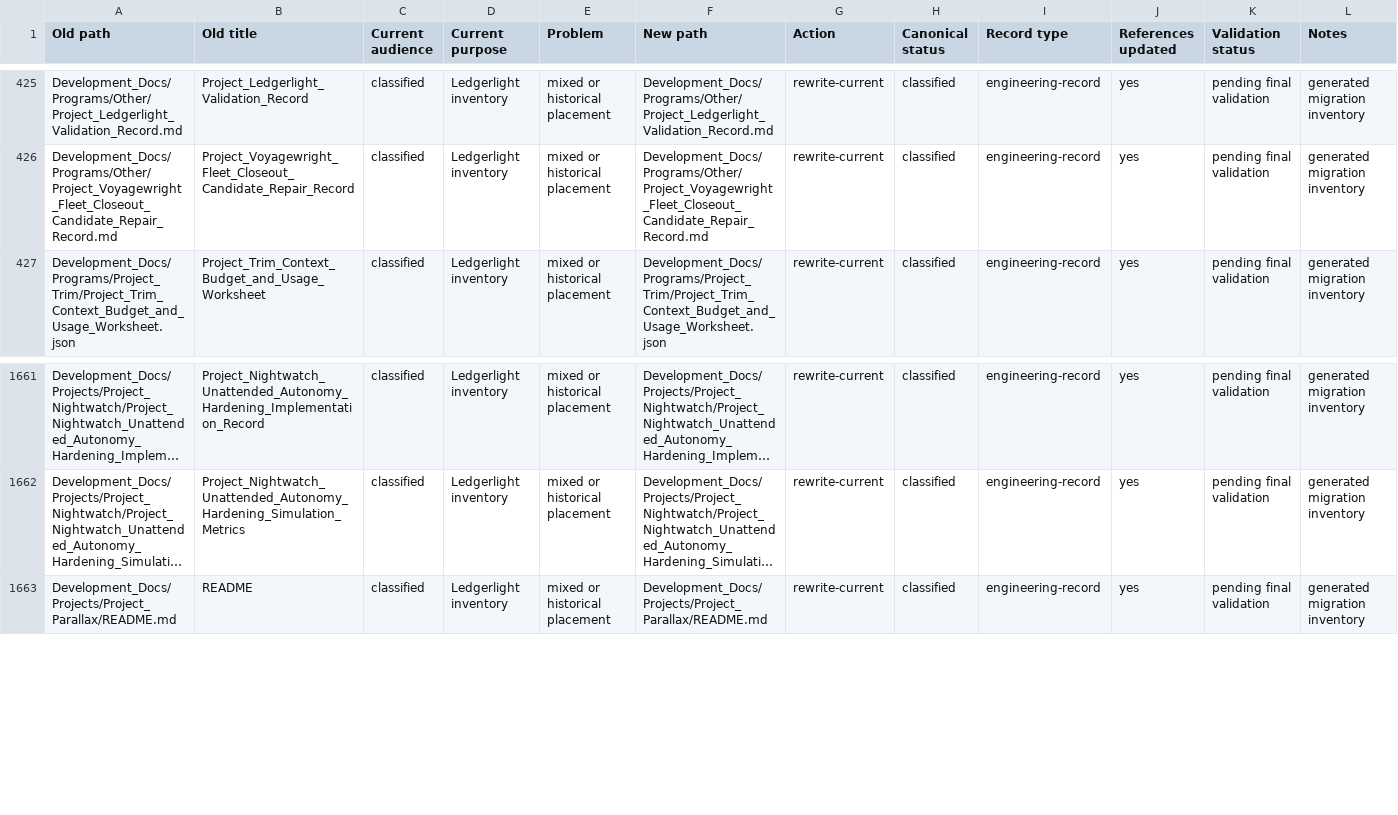
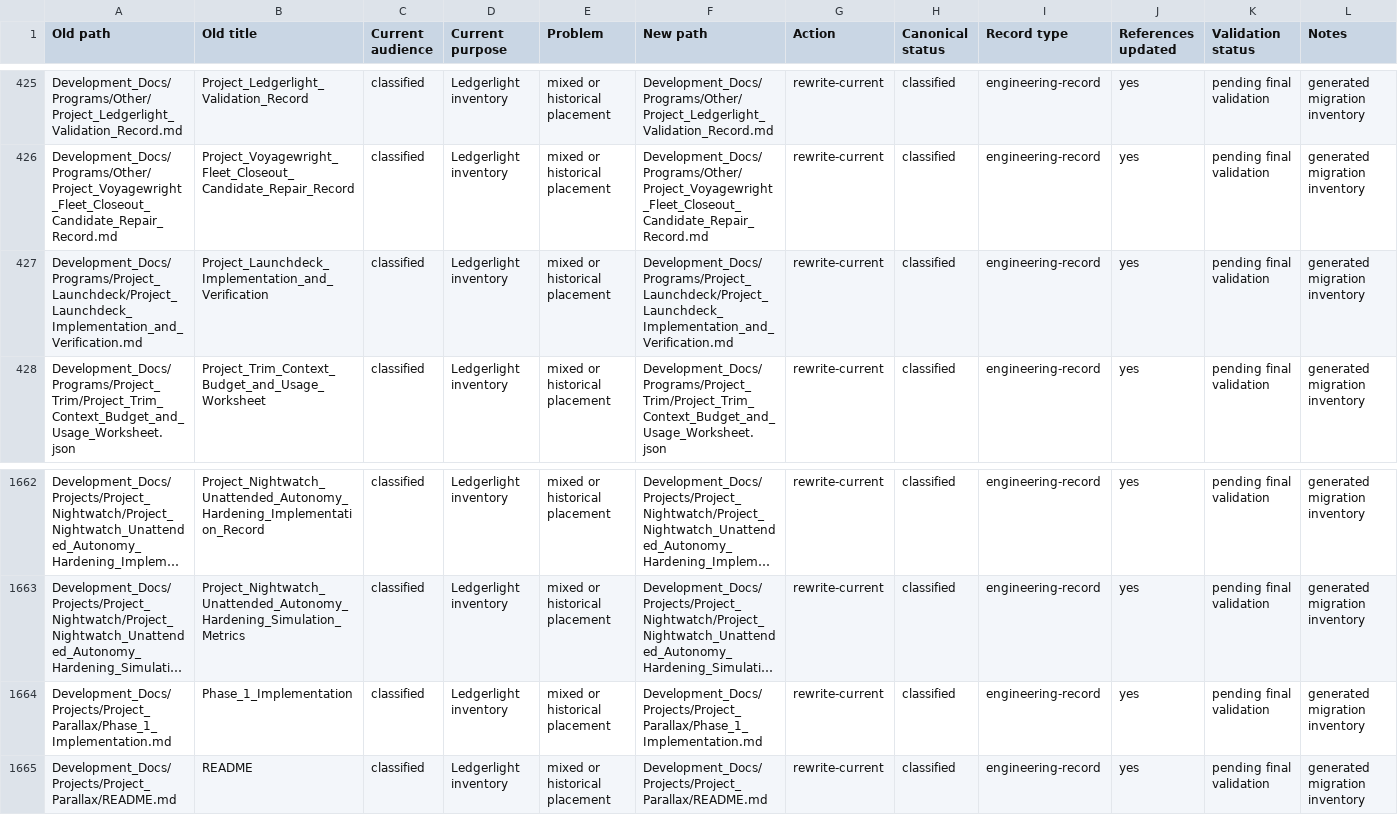
Before and after one commit to Kgray44/treasurehuntSoT, a CSV file: Development_Docs/Programs/Other/Ledgerlight/Project_Ledgerlight_Documentation_Migration_Matrix.csv, drawn as a sheet; only a part is shown, gaps mark what is left out; long unchanged cells end in …; the diff names each change by its address in the sheet, - before the commit and + after, or states it on an @@ line.

Commit message:
Add private Project Launchdeck package and same-app acceptance record

```diff
--- a/Development_Docs/Programs/Other/Ledgerlight/Project_Ledgerlight_Documentation_Migration_Matrix.csv
+++ b/Development_Docs/Programs/Other/Ledgerlight/Project_Ledgerlight_Documentation_Migration_Matrix.csv
+row 427: Development_Docs/Programs/Project_Launchdeck/Project_Launchdeck_Implementation_and_Verification.md | Project_Launchdeck_Implementation_and_Verification | classified | Ledgerlight inventory | mixed or historical placement | Development_Docs/Programs/Project_Launchdeck/Project_Launchdeck_Implementation_and_Verification.md | rewrite-current | classified | engineering-record | yes | pending final validation | generated migration inventory
+row 1664: Development_Docs/Projects/Project_Parallax/Phase_1_Implementation.md | Phase_1_Implementation | classified | Ledgerlight inventory | mixed or historical placement | Development_Docs/Projects/Project_Parallax/Phase_1_Implementation.md | rewrite-current | classified | engineering-record | yes | pending final validation | generated migration inventory
```
Also changed, not shown: 21 other files.
